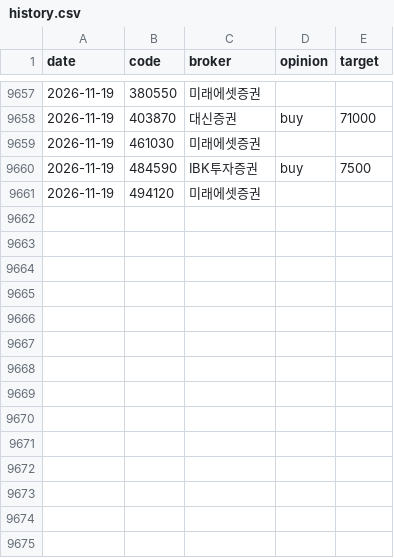
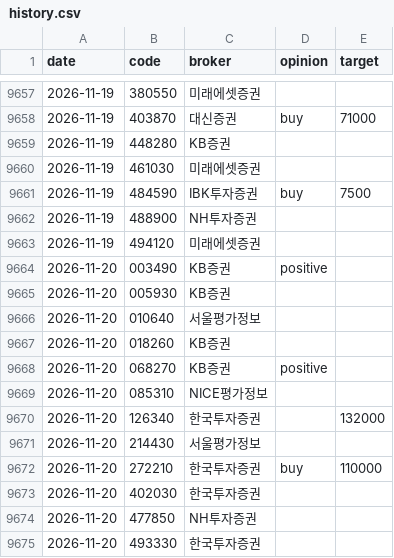
Before and after one commit to ysjang0-blip/stock-report, a CSV file: data/history.csv, drawn as a sheet; only a part is shown, gaps mark what is left out.

```diff
--- a/data/history.csv
+++ b/data/history.csv
@@ -9658,4 +9658,18 @@ date,code,broker,opinion,target
 2026-11-19,403870,대신증권,buy,71000
+2026-11-19,448280,KB증권,,
 2026-11-19,461030,미래에셋증권,,
 2026-11-19,484590,IBK투자증권,buy,7500
+2026-11-19,488900,NH투자증권,,
 2026-11-19,494120,미래에셋증권,,
+2026-11-20,003490,KB증권,positive,
+2026-11-20,005930,KB증권,,
+2026-11-20,010640,서울평가정보,,
+2026-11-20,018260,KB증권,,
+2026-11-20,068270,KB증권,positive,
+2026-11-20,085310,NICE평가정보,,
+2026-11-20,126340,한국투자증권,,132000
+2026-11-20,214430,서울평가정보,,
+2026-11-20,272210,한국투자증권,buy,110000
+2026-11-20,402030,한국투자증권,,
+2026-11-20,477850,NH투자증권,,
+2026-11-20,493330,한국투자증권,,
```
Also changed, not shown: data/runs.csv, 2 other files.
